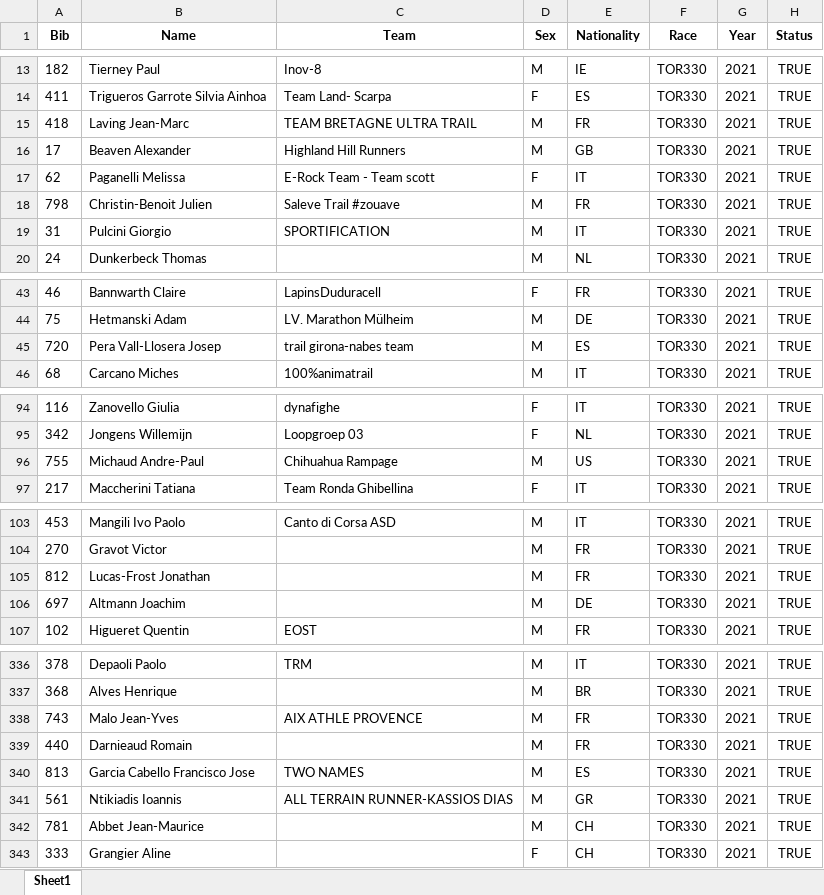
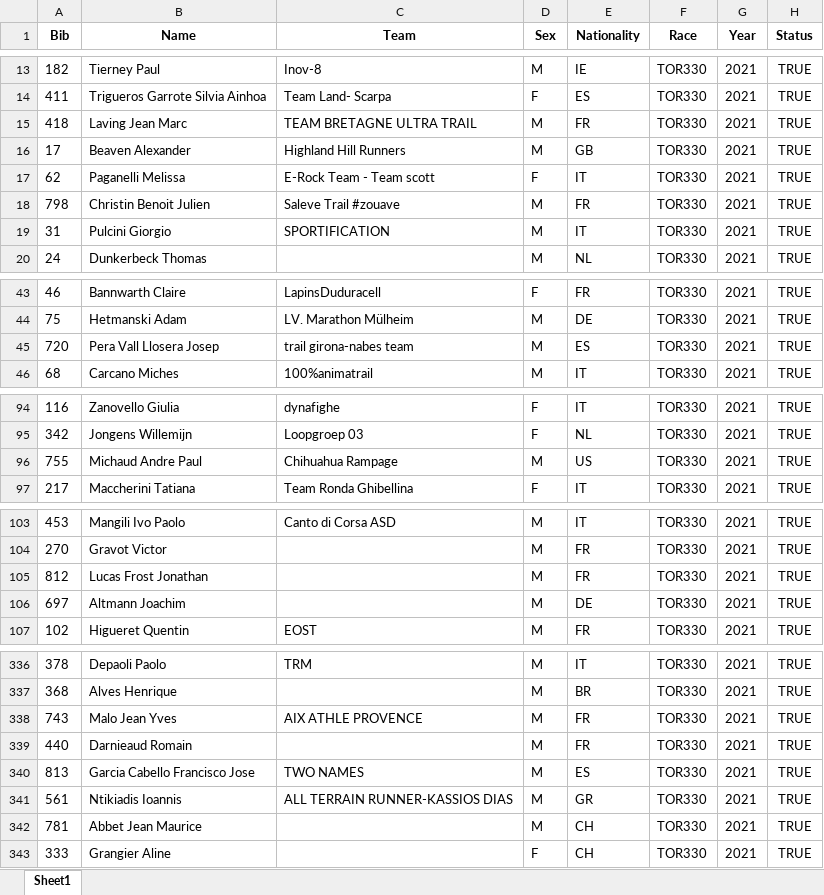
Before and after one commit to kjonina/TORX, an Excel workbook: TOR330 Data/100x100trail/TOR330_2021.xlsx, sheet Sheet1, drawn as a sheet; only a part is shown, gaps mark what is left out; values as stored, in another font and other column widths than the file's, no borders; the diff covers the shown part only; the diff names each change by its address in the sheet, - before the commit and + after, or states it on an @@ line.

```diff
--- a/TOR330 Data/100x100trail/TOR330_2021.xlsx (sheet Sheet1)
+++ b/TOR330 Data/100x100trail/TOR330_2021.xlsx (sheet Sheet1)
-B15 (Name): Laving Jean-Marc
+B15 (Name): Laving Jean Marc
-B18 (Name): Christin-Benoit Julien
+B18 (Name): Christin Benoit Julien
-B45 (Name): Pera Vall-Llosera Josep
+B45 (Name): Pera Vall Llosera Josep
-B96 (Name): Michaud Andre-Paul
+B96 (Name): Michaud Andre Paul
-B105 (Name): Lucas-Frost Jonathan
+B105 (Name): Lucas Frost Jonathan
-B338 (Name): Malo Jean-Yves
+B338 (Name): Malo Jean Yves
-B342 (Name): Abbet Jean-Maurice
+B342 (Name): Abbet Jean Maurice
```
Also changed, not shown: 9 edited cells elsewhere in this sheet, TOR330 Data/100x100trail/TOR330_2022.xlsx, TOR330 Data/100x100trail/TOR330_2023.xlsx, 13 other files.
